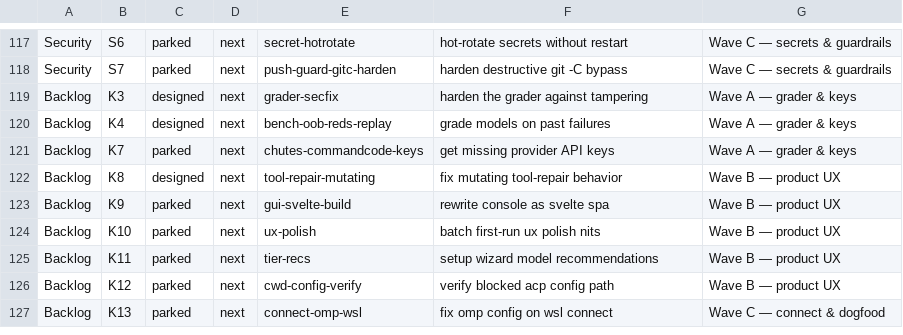
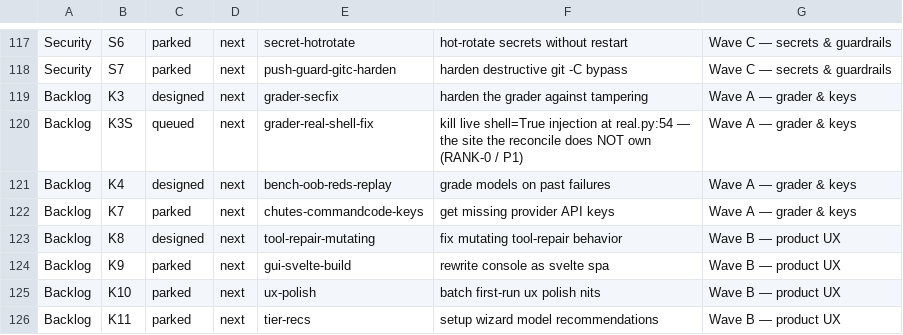
Before and after one commit to SLOP-Platform/charon, a TSV file: fleet/state/ROADMAP.tsv, drawn as a sheet; only a part is shown, gaps mark what is left out; the shorter side is filled out with more unchanged rows; the diff names each change by its address in the sheet, - before the commit and + after, or states it on an @@ line.

```diff
--- a/fleet/state/ROADMAP.tsv
+++ b/fleet/state/ROADMAP.tsv
+row 120: Backlog | K3S | queued | next | grader-real-shell-fix | kill live shell=True injection at real.py:54 — the site the reconcile does NOT own (RANK-0 / P1) | Wave A — grader & keys
```
Also changed, not shown: 2 other files.
